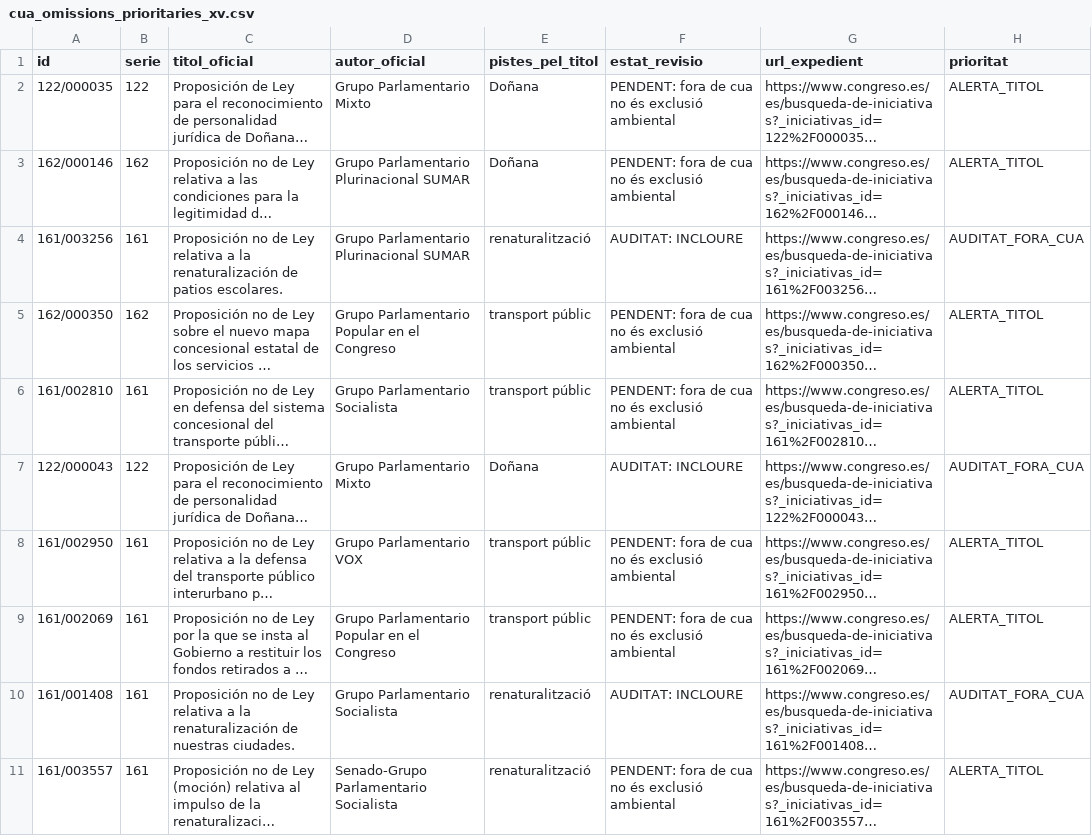
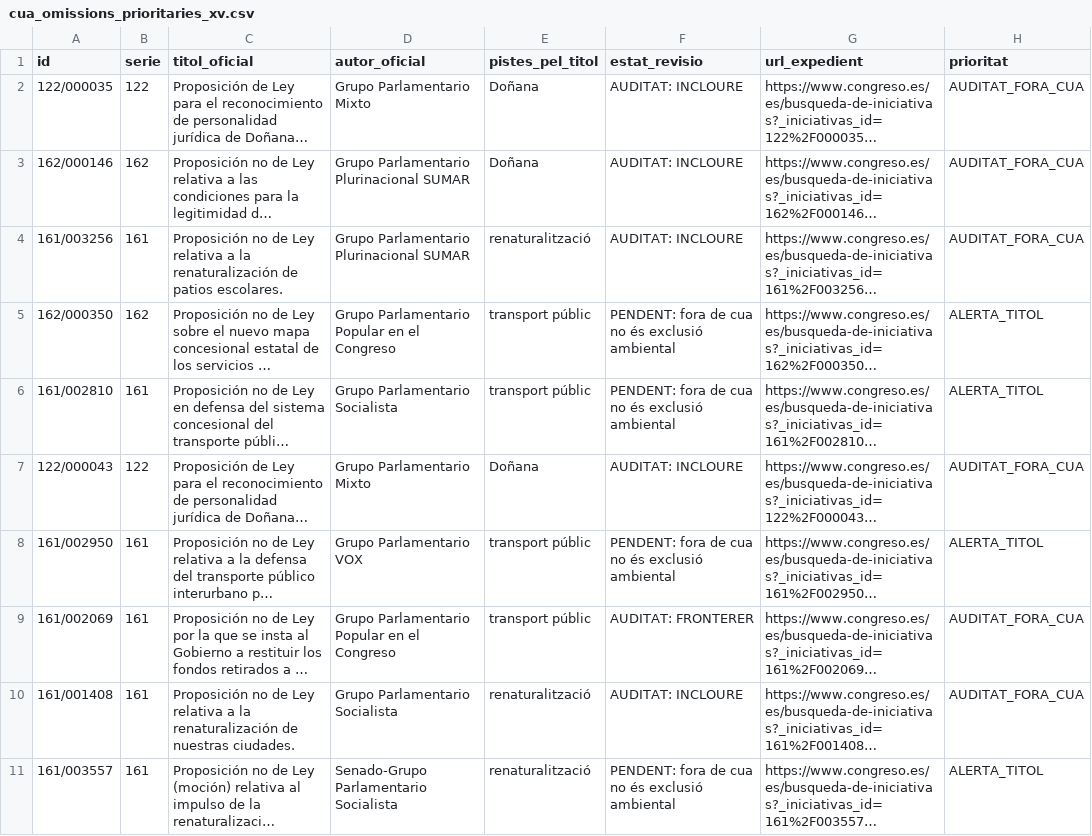
Before and after one commit to tonisalom-commits/queproposen, a CSV file: data/treball/cua_omissions_prioritaries_xv.csv, drawn as a sheet; long unchanged cells end in …; the diff names each change by its address in the sheet, - before the commit and + after, or states it on an @@ line.

```diff
--- a/data/treball/cua_omissions_prioritaries_xv.csv
+++ b/data/treball/cua_omissions_prioritaries_xv.csv
-F2:F3 (estat_revisio): PENDENT: fora de cua no és exclusió ambiental
+F2:F3 (estat_revisio): AUDITAT: INCLOURE
-H2:H3 (prioritat): ALERTA_TITOL
+H2:H3 (prioritat): AUDITAT_FORA_CUA
-F9 (estat_revisio): PENDENT: fora de cua no és exclusió ambiental
+F9 (estat_revisio): AUDITAT: FRONTERER
-H9 (prioritat): ALERTA_TITOL
+H9 (prioritat): AUDITAT_FORA_CUA
```
Also changed, not shown: data/treball/cua_lot02_40.csv, data/treball/mostra_control_fora_cua_xv_100.csv, 3 other files.
